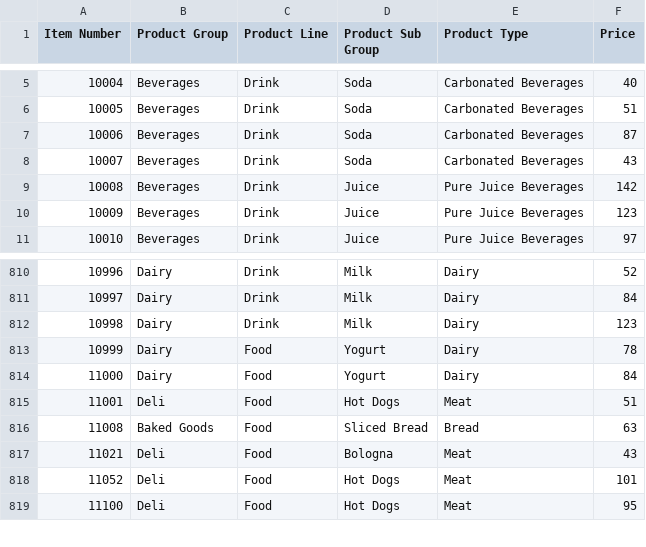
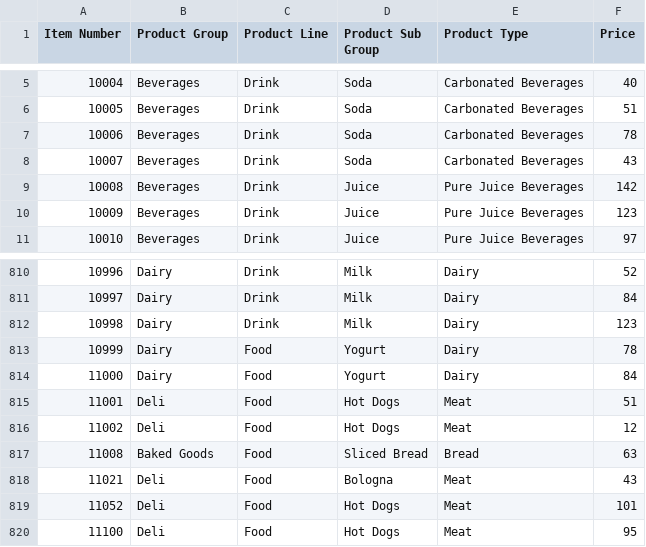
Before and after one commit to Haribiddacdw/ecommerce_data, a CSV file: Items.csv, drawn as a sheet; only a part is shown, gaps mark what is left out.

Commit message:
Update Items.csv

```diff
--- a/Items.csv
+++ b/Items.csv
@@ -6,3 +6,3 @@
 10005,Beverages,Drink,Soda,Carbonated Beverages,51
-10006,Beverages,Drink,Soda,Carbonated Beverages,87
+10006,Beverages,Drink,Soda,Carbonated Beverages,78
 10007,Beverages,Drink,Soda,Carbonated Beverages,43
@@ -815,2 +815,3 @@
 11001,Deli,Food,Hot Dogs,Meat,51
+11002,Deli,Food,Hot Dogs,Meat,12
 11008,Baked Goods,Food,Sliced Bread,Bread,63
```
